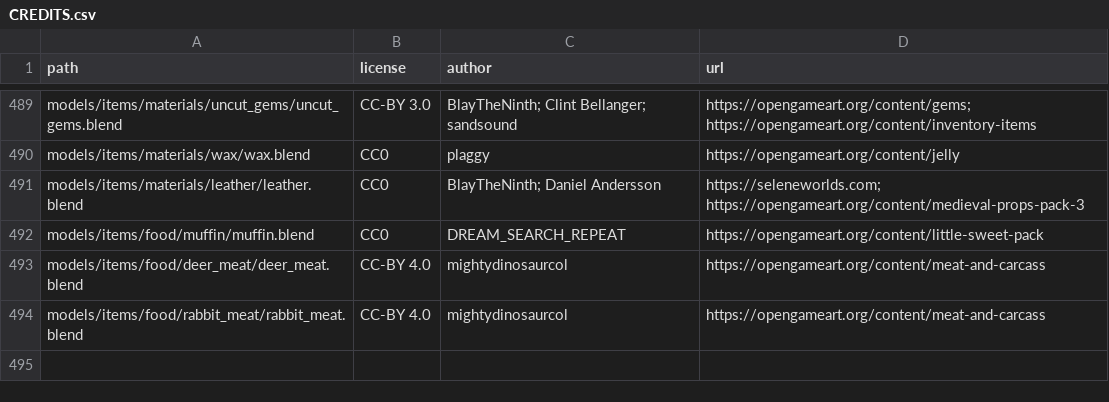
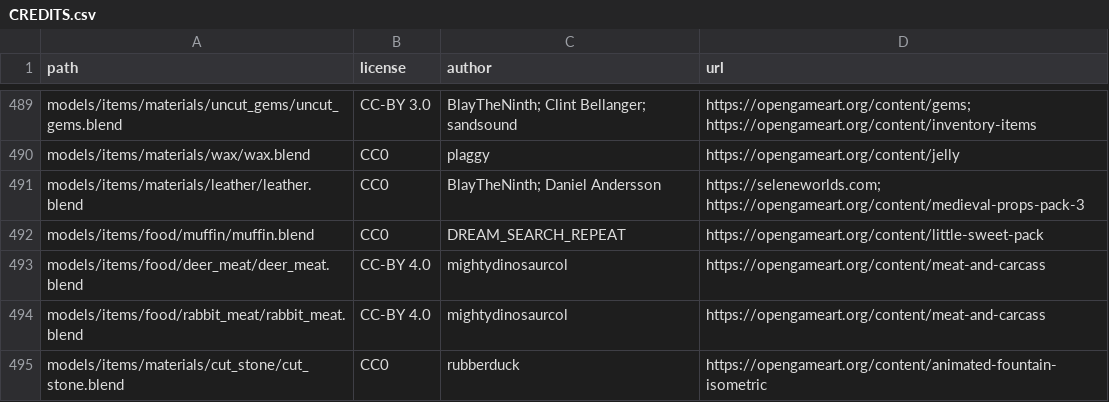
Before and after one commit to SeleneWorlds/Illarion-Gobaith-Assets, a CSV file: CREDITS.csv, drawn as a sheet; only a part is shown, gaps mark what is left out.

Commit message:
Cut Stone

```diff
--- a/CREDITS.csv
+++ b/CREDITS.csv
@@ -494 +494,2 @@ models/items/food/deer_meat/deer_meat.blend,CC-BY 4.0,mightydinosaurcol,https://
 models/items/food/rabbit_meat/rabbit_meat.blend,CC-BY 4.0,mightydinosaurcol,https://opengameart.org/content/meat-and-carcass
+models/items/materials/cut_stone/cut_stone.blend,CC0,rubberduck,https://opengameart.org/content/animated-fountain-isometric
```
Also changed, not shown: 6 other files.
